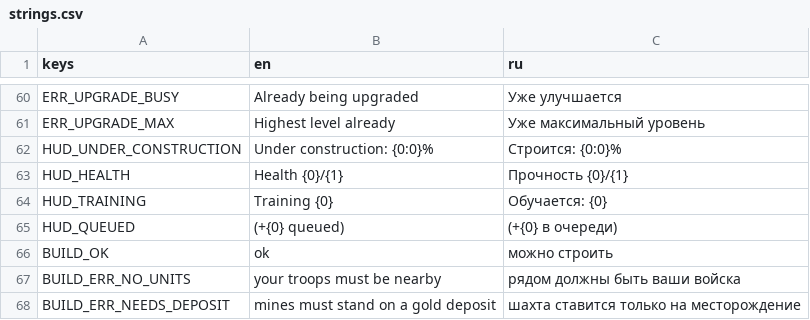
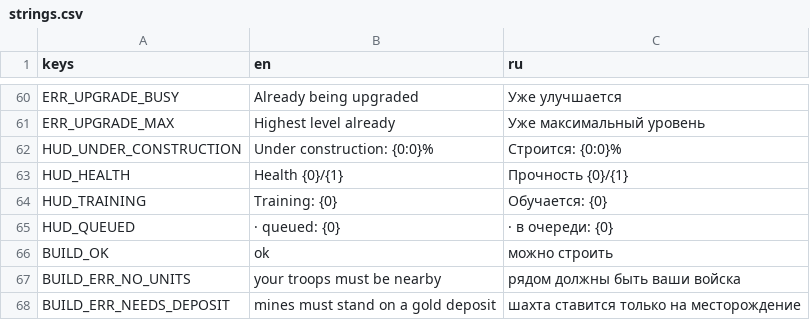
Before and after one commit to BulatRuslanovich/crownwar, a CSV file: Translations/strings.csv, drawn as a sheet; only a part is shown, gaps mark what is left out.

Commit message:
feat: Update training queue display and improve translation strings

```diff
--- a/Translations/strings.csv
+++ b/Translations/strings.csv
@@ -63,4 +63,4 @@ HUD_UNDER_CONSTRUCTION,Under construction: {0:0}%,Строится: {0:0}%
 HUD_HEALTH,Health {0}/{1},Прочность {0}/{1}
-HUD_TRAINING,Training {0},Обучается: {0}
-HUD_QUEUED,(+{0} queued),(+{0} в очереди)
+HUD_TRAINING,Training: {0},Обучается: {0}
+HUD_QUEUED," · queued: {0}"," · в очереди: {0}"
 BUILD_OK,ok,можно строить
```
Also changed, not shown: 3 other files.
